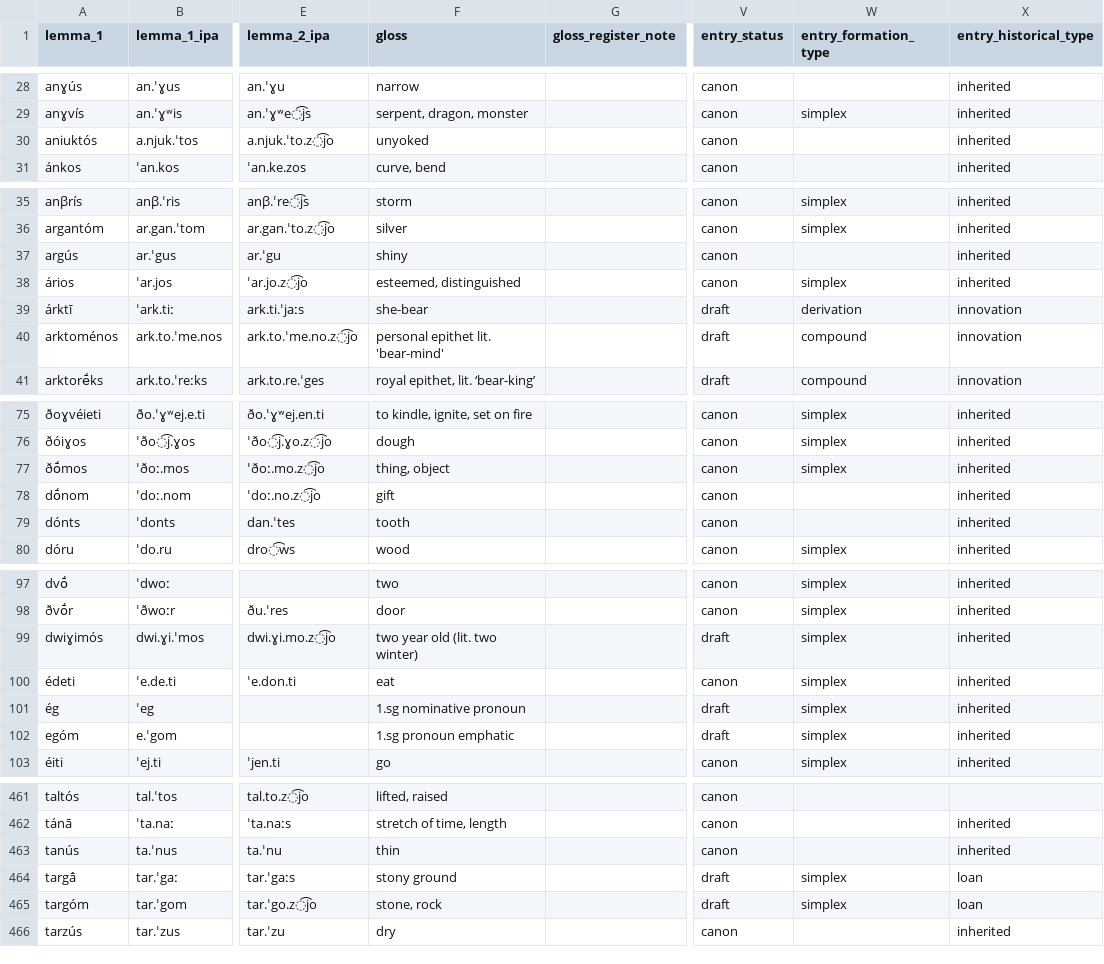
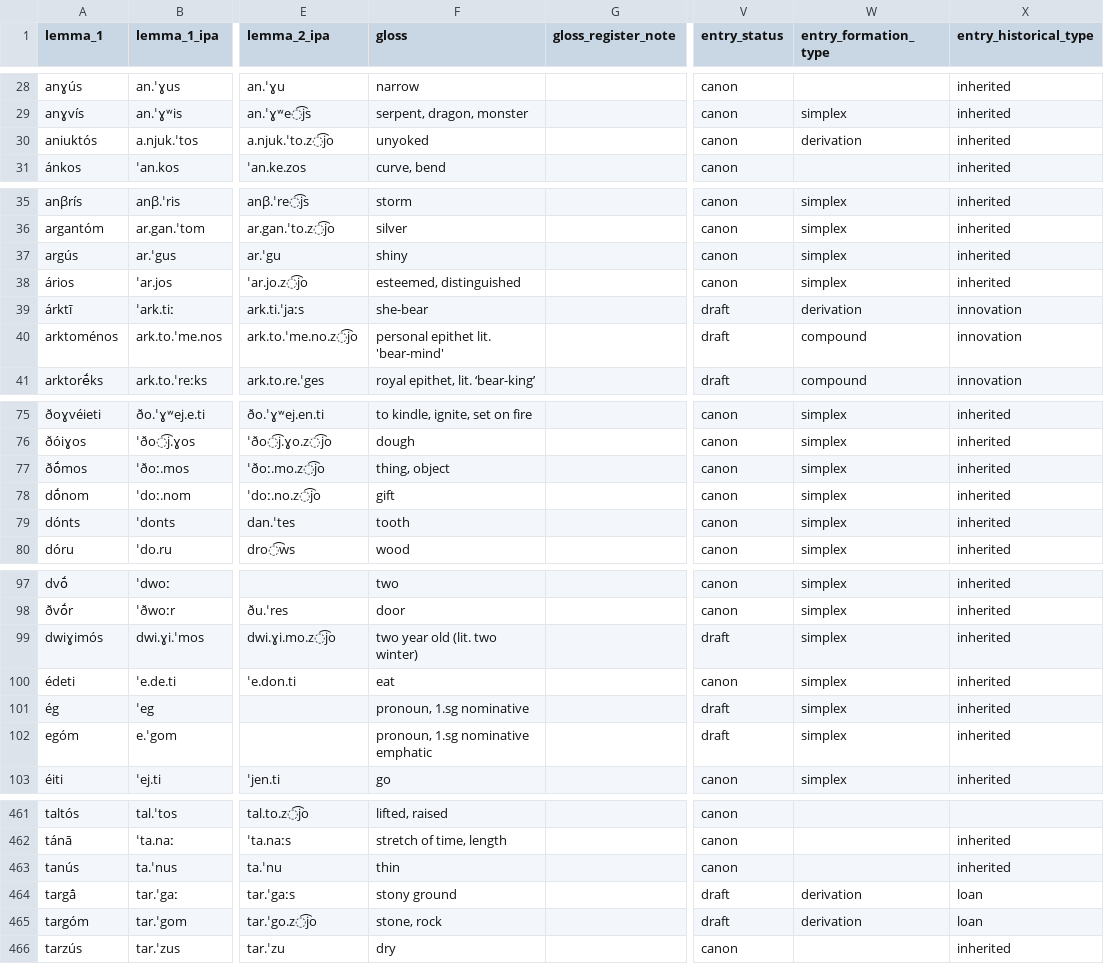
Before and after one commit to gldavenport/ghandwa, a TSV file: vocab/lexicon.tsv, drawn as a sheet; only a part is shown, gaps mark what is left out; the diff covers the shown part only; the diff names each change by its address in the sheet, - before the commit and + after, or states it on an @@ line.

```diff
--- a/vocab/lexicon.tsv
+++ b/vocab/lexicon.tsv
-W30 (entry_formation_type): (empty)
+W30 (entry_formation_type): derivation
-W37 (entry_formation_type): (empty)
+W37 (entry_formation_type): simplex
-W78:W79 (entry_formation_type): (empty)
+W78:W79 (entry_formation_type): simplex
-F101 (gloss): 1.sg nominative pronoun
+F101 (gloss): pronoun, 1.sg nominative
-F102 (gloss): 1.sg pronoun emphatic
+F102 (gloss): pronoun, 1.sg nominative emphatic
-W464:W465 (entry_formation_type): simplex
+W464:W465 (entry_formation_type): derivation
```
Also changed, not shown: 34 edited cells elsewhere in this file, 1 other file.
